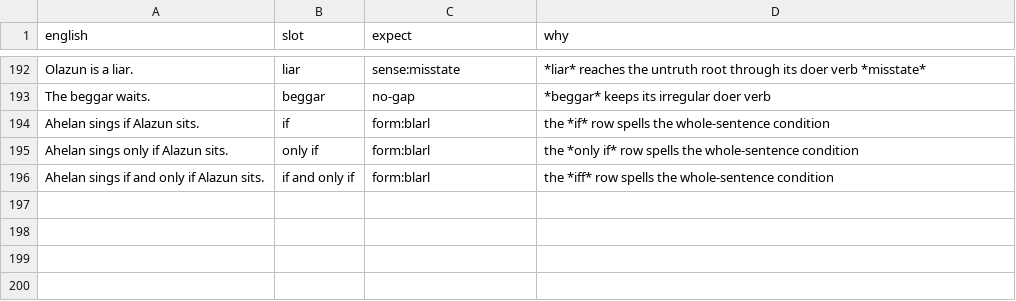
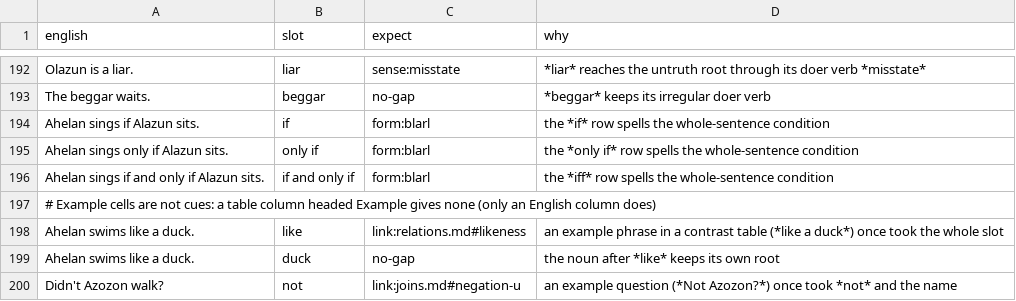
Before and after one commit to humblevladimirthegreat/clarity-language, a TSV file: src/english-helper/cases.tsv, drawn as a sheet; only a part is shown, gaps mark what is left out; the diff names each change by its address in the sheet, - before the commit and + after, or states it on an @@ line.

Commit message:
english helper investigation

```diff
--- a/src/english-helper/cases.tsv
+++ b/src/english-helper/cases.tsv
+row 197: # Example cells are not cues: a table column headed Example gives none (only an English column does)
+row 198: Ahelan swims like a duck. | like | link:relations.md#likeness | an example phrase in a contrast table (*like a duck*) once took the whole slot
+row 199: Ahelan swims like a duck. | duck | no-gap | the noun after *like* keeps its own root
+row 200: Didn't Azozon walk? | not | link:joins.md#negation-u | an example question (*Not Azozon?*) once took *not* and the name
```
Also changed, not shown: 10 other files.
